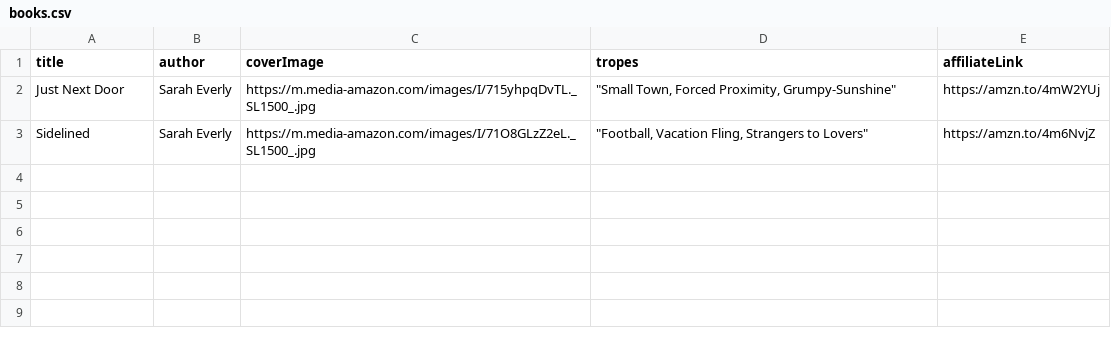
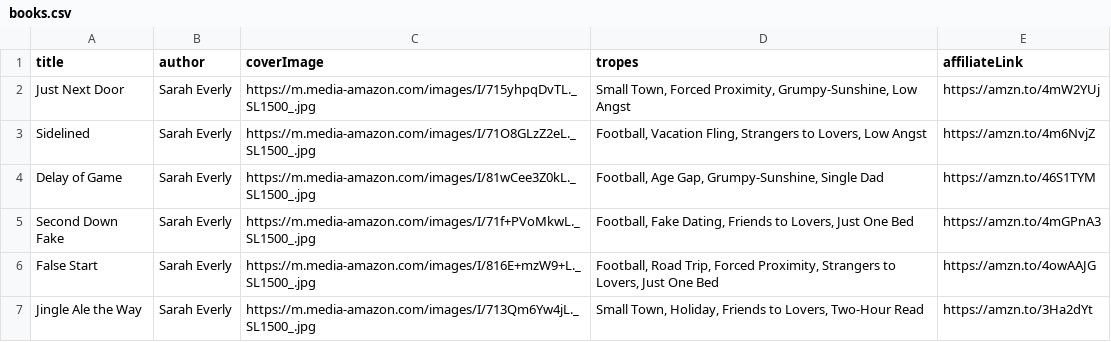
Before and after one commit to SarahEverly/romance-book-generator, a CSV file: books.csv, drawn as a sheet.

Commit message:
Add files via upload
Updated Book List

```diff
--- a/books.csv
+++ b/books.csv
@@ -1,3 +1,7 @@
 title,author,coverImage,tropes,affiliateLink
-Just Next Door,Sarah Everly,https://m.media-amazon.com/images/I/715yhpqDvTL._SL1500_.jpg,"""Small Town, Forced Proximity, Grumpy-Sunshine""",https://amzn.to/4mW2YUj
-Sidelined ,Sarah Everly,https://m.media-amazon.com/images/I/71O8GLzZ2eL._SL1500_.jpg,"""Football, Vacation Fling, Strangers to Lovers""",https://amzn.to/4m6NvjZ
+Just Next Door,Sarah Everly,https://m.media-amazon.com/images/I/715yhpqDvTL._SL1500_.jpg,"Small Town, Forced Proximity, Grumpy-Sunshine, Low Angst",https://amzn.to/4mW2YUj
+Sidelined ,Sarah Everly,https://m.media-amazon.com/images/I/71O8GLzZ2eL._SL1500_.jpg,"Football, Vacation Fling, Strangers to Lovers, Low Angst",https://amzn.to/4m6NvjZ
+Delay of Game,Sarah Everly,https://m.media-amazon.com/images/I/81wCee3Z0kL._SL1500_.jpg,"Football, Age Gap, Grumpy-Sunshine, Single Dad ",https://amzn.to/46S1TYM
+Second Down Fake,Sarah Everly,https://m.media-amazon.com/images/I/71f+PVoMkwL._SL1500_.jpg,"Football, Fake Dating, Friends to Lovers, Just One Bed",https://amzn.to/4mGPnA3
+False Start,Sarah Everly,https://m.media-amazon.com/images/I/816E+mzW9+L._SL1500_.jpg,"Football, Road Trip, Forced Proximity, Strangers to Lovers, Just One Bed",https://amzn.to/4owAAJG
+Jingle Ale the Way,Sarah Everly,https://m.media-amazon.com/images/I/713Qm6Yw4jL._SL1500_.jpg,"Small Town, Holiday, Friends to Lovers, Two-Hour Read",https://amzn.to/3Ha2dYt
```
